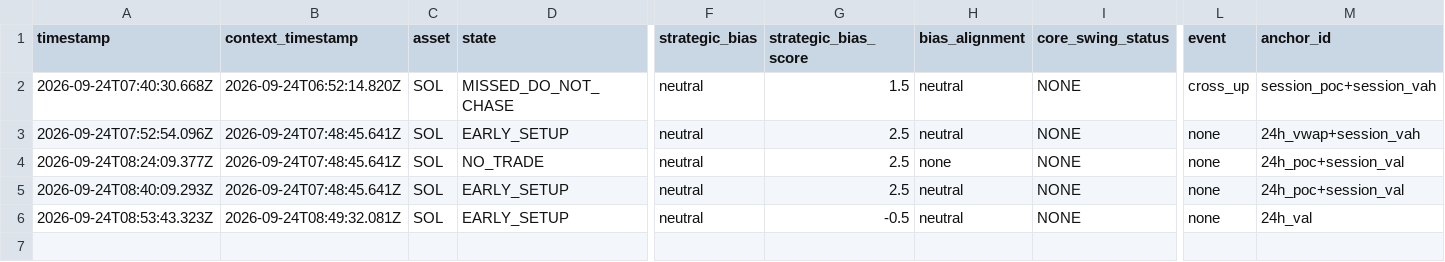
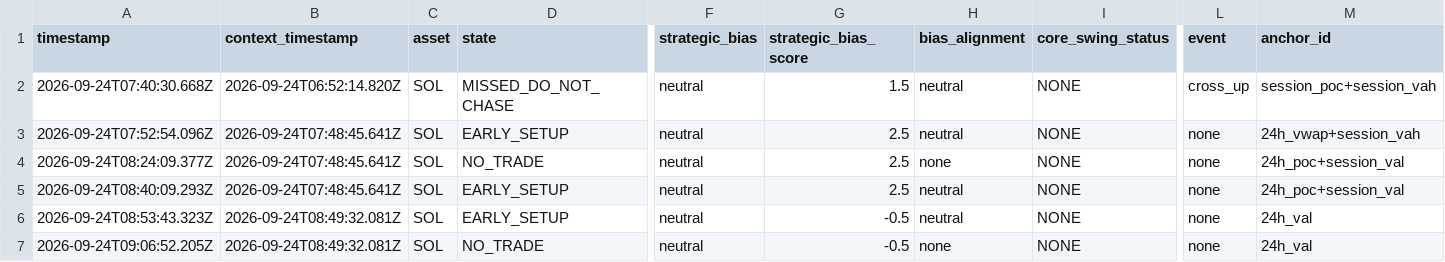
Before and after one commit to themooje412/btc-market-data-collector, a CSV file: assets/sol/execution_history.csv, drawn as a sheet; only a part is shown, gaps mark what is left out; rows hold the shown columns only; the diff names each change by its address in the sheet, - before the commit and + after, or states it on an @@ line.

```diff
--- a/assets/sol/execution_history.csv
+++ b/assets/sol/execution_history.csv
+row 7: 2026-09-24T09:06:52.205Z | 2026-09-24T08:49:32.081Z | SOL | NO_TRADE | neutral | -0.5 | none | NONE | none | 24h_val
```
Also changed, not shown: assets/eth/execution_history.csv, assets/zec/execution_history.csv, 9 other files.
